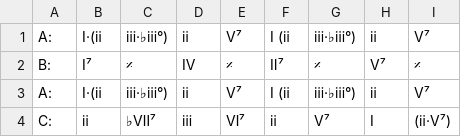
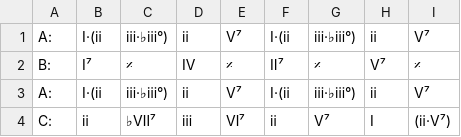
Before and after one commit to ericfont/romanjazz, a TSV file: charts/Pennies-from-Heaven_𝄆ABAC𝄇_Johnston&Burke_1936.tsv, drawn as a sheet.

Commit message:
Update Pennies-from-Heaven_𝄆ABAC𝄇_Johnston&Burke_1936.tsv

```diff
--- a/charts/Pennies-from-Heaven_𝄆ABAC𝄇_Johnston&Burke_1936.tsv
+++ b/charts/Pennies-from-Heaven_𝄆ABAC𝄇_Johnston&Burke_1936.tsv
@@ -1,4 +1,4 @@
-A:	Ⅰ·(ⅱ	ⅲ·♭ⅲ°)	ⅱ	Ⅴ⁷	Ⅰ (ⅱ	ⅲ·♭ⅲ°)	ⅱ	Ⅴ⁷
+A:	Ⅰ·(ⅱ	ⅲ·♭ⅲ°)	ⅱ	Ⅴ⁷	Ⅰ·(ⅱ	ⅲ·♭ⅲ°)	ⅱ	Ⅴ⁷
 B:	Ⅰ⁷	𝄎	Ⅳ	𝄎	Ⅱ⁷	𝄎	Ⅴ⁷	𝄎
-A:	Ⅰ·(ⅱ	ⅲ·♭ⅲ°)	ⅱ	Ⅴ⁷	Ⅰ (ⅱ	ⅲ·♭ⅲ°)	ⅱ	Ⅴ⁷
+A:	Ⅰ·(ⅱ	ⅲ·♭ⅲ°)	ⅱ	Ⅴ⁷	Ⅰ·(ⅱ	ⅲ·♭ⅲ°)	ⅱ	Ⅴ⁷
 C:	ⅱ	♭Ⅶ⁷	ⅲ	Ⅵ⁷	ⅱ	Ⅴ⁷	Ⅰ	(ⅱ·Ⅴ⁷)
```
